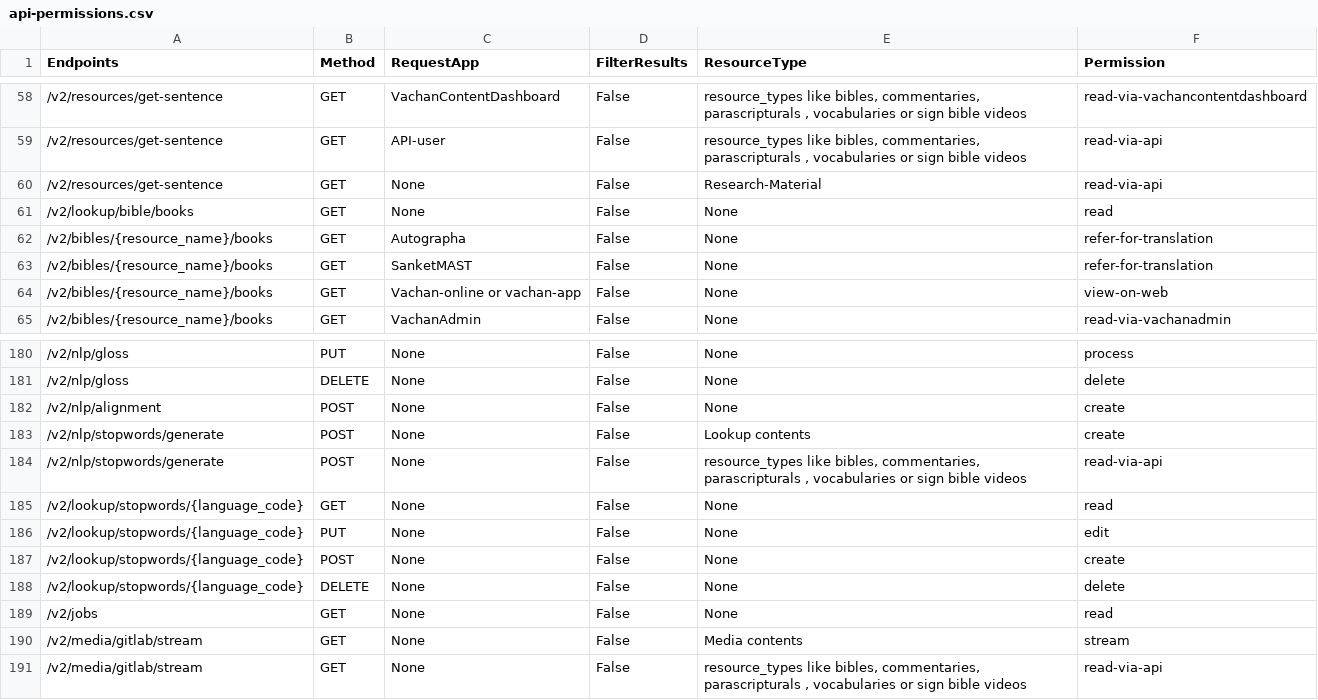
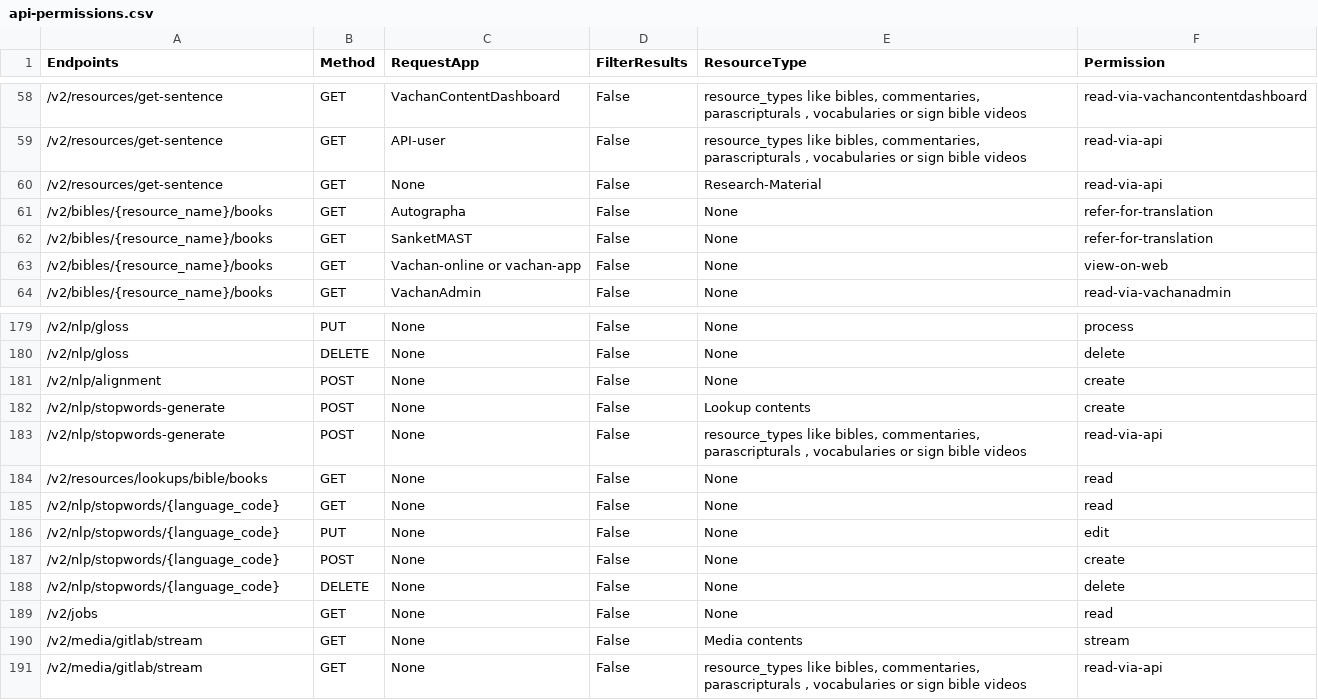
Before and after one commit to Bridgeconn/vachan-api, a CSV file: app/auth/api-permissions.csv, drawn as a sheet; only a part is shown, gaps mark what is left out.

Commit message:
Lookup Terminology:changes in endpoint

```diff
--- a/app/auth/api-permissions.csv
+++ b/app/auth/api-permissions.csv
@@ -60,3 +60,2 @@ Endpoints,Method,RequestApp,FilterResults,ResourceType,Permission
 /v2/resources/get-sentence,GET,None,False,Research-Material,read-via-api
-/v2/lookup/bible/books,GET,None,False,None,read
 /v2/bibles/{resource_name}/books,GET,Autographa,False,None,refer-for-translation
@@ -182,8 +181,9 @@ Endpoints,Method,RequestApp,FilterResults,ResourceType,Permission
 /v2/nlp/alignment,POST,None,False,None,create
-/v2/nlp/stopwords/generate,POST,None,False,Lookup contents,create
-/v2/nlp/stopwords/generate,POST,None,False,"resource_types like bibles, commentaries, parascripturals , vocabularies or sign bible videos",read-via-api
-/v2/lookup/stopwords/{language_code},GET,None,False,None,read
-/v2/lookup/stopwords/{language_code},PUT,None,False,None,edit
-/v2/lookup/stopwords/{language_code},POST,None,False,None,create
-/v2/lookup/stopwords/{language_code},DELETE,None,False,None,delete
+/v2/nlp/stopwords-generate,POST,None,False,Lookup contents,create
+/v2/nlp/stopwords-generate,POST,None,False,"resource_types like bibles, commentaries, parascripturals , vocabularies or sign bible videos",read-via-api
+/v2/resources/lookups/bible/books,GET,None,False,None,read
+/v2/nlp/stopwords/{language_code},GET,None,False,None,read
+/v2/nlp/stopwords/{language_code},PUT,None,False,None,edit
+/v2/nlp/stopwords/{language_code},POST,None,False,None,create
+/v2/nlp/stopwords/{language_code},DELETE,None,False,None,delete
 /v2/jobs,GET,None,False,None,read
```
Also changed, not shown: 21 other files.
